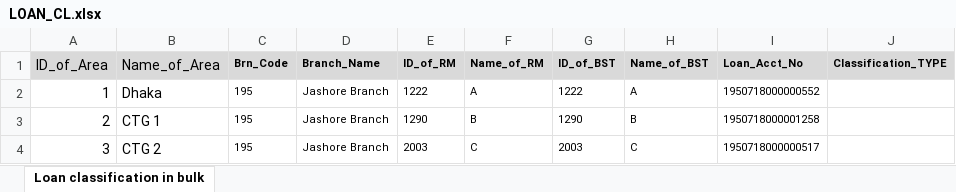
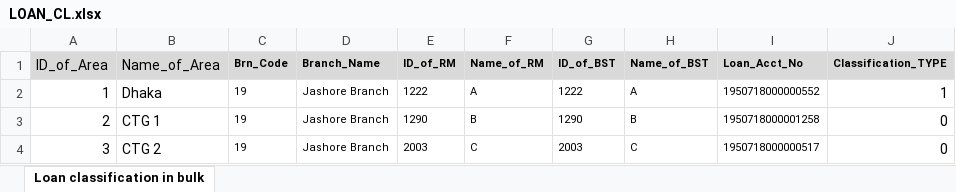
Before and after one commit to sumoncse05/EasyAssetManager, an Excel workbook: Doc/LOAN_CL.xlsx, sheet Loan classification in bulk, drawn as a sheet; values as stored, in another font and other column widths than the file's, no borders; the diff names each change by its address in the sheet, - before the commit and + after, or states it on an @@ line.

```diff
--- a/Doc/LOAN_CL.xlsx (sheet Loan classification in bulk)
+++ b/Doc/LOAN_CL.xlsx (sheet Loan classification in bulk)
-C2:C4 (Brn_Code): 195
+C2:C4 (Brn_Code): 19
-J2 (Classification_TYPE): (empty)
+J2 (Classification_TYPE): 1
-J3:J4 (Classification_TYPE): (empty)
+J3:J4 (Classification_TYPE): 0
```
Also changed, not shown: Doc/LOAN_PORTFOLIO.xlsx, Doc/LOAN_TARGET.xlsx, 9 other files.
